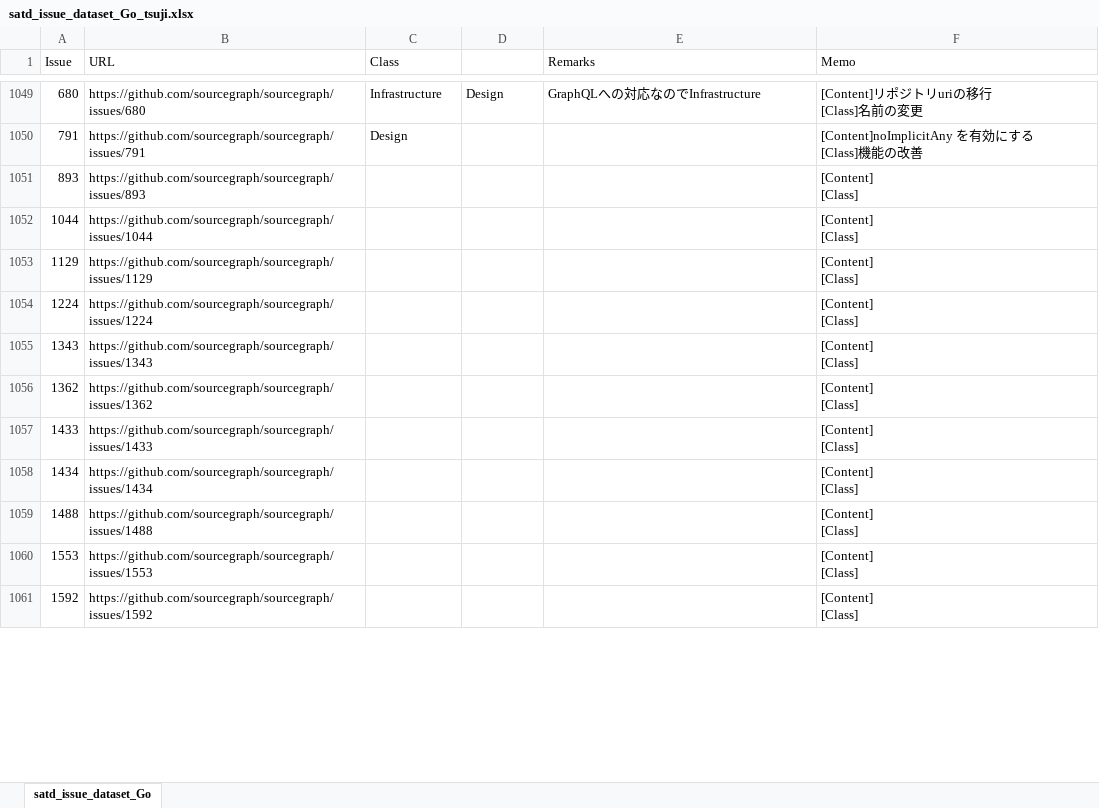
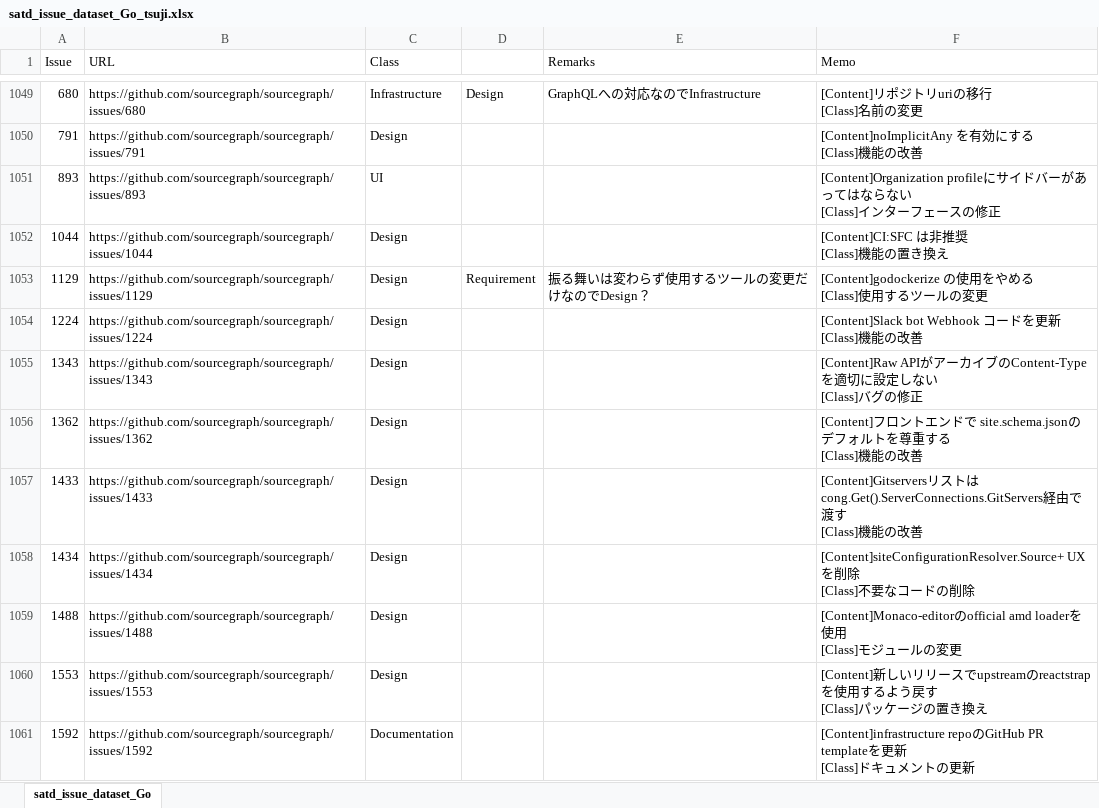
Before and after one commit to 3cywfym/td_dataset, an Excel workbook: satd_issue_dataset_Go_tsuji.xlsx, sheet satd_issue_dataset_Go, drawn as a sheet; only a part is shown, gaps mark what is left out; values as stored, in another font and other column widths than the file's, no borders; ↵ is a line break in a cell; the diff covers the shown part only; the diff names each change by its address in the sheet, - before the commit and + after, or states it on an @@ line.

```diff
--- a/satd_issue_dataset_Go_tsuji.xlsx (sheet satd_issue_dataset_Go)
+++ b/satd_issue_dataset_Go_tsuji.xlsx (sheet satd_issue_dataset_Go)
-C1051 (Class): (empty)
+C1051 (Class): UI
-F1051 (Memo): [Content] ↵ [Class]
+F1051 (Memo): [Content]Organization profileにサイドバーがあってはならない ↵ [Class]インターフェースの修正
-C1052:C1060 (Class): (empty)
+C1052:C1060 (Class): Design
-F1052 (Memo): [Content] ↵ [Class]
+F1052 (Memo): [Content]CI:SFC は非推奨 ↵ [Class]機能の置き換え
-D1053: (empty)
+D1053: Requirement
-E1053 (Remarks): (empty)
+E1053 (Remarks): 振る舞いは変わらず使用するツールの変更だけなのでDesign？
-F1053 (Memo): [Content] ↵ [Class]
+F1053 (Memo): [Content]godockerize の使用をやめる ↵ [Class]使用するツールの変更
-F1054 (Memo): [Content] ↵ [Class]
+F1054 (Memo): [Content]Slack bot Webhook コードを更新 ↵ [Class]機能の改善
-F1055 (Memo): [Content] ↵ [Class]
+F1055 (Memo): [Content]Raw APIがアーカイブのContent-Typeを適切に設定しない ↵ [Class]バグの修正
-F1056 (Memo): [Content] ↵ [Class]
+F1056 (Memo): [Content]フロントエンドで site.schema.jsonのデフォルトを尊重する ↵ [Class]機能の改善
-F1057 (Memo): [Content] ↵ [Class]
+F1057 (Memo): [Content]Gitserversリストはcong.Get().ServerConnections.GitServers経由で渡す ↵ [Class]機能の改善
-F1058 (Memo): [Content] ↵ [Class]
+F1058 (Memo): [Content]siteConfigurationResolver.Source+ UXを削除 ↵ [Class]不要なコードの削除
-F1059 (Memo): [Content] ↵ [Class]
+F1059 (Memo): [Content]Monaco-editorのofficial amd loaderを使用 ↵ [Class]モジュールの変更
-F1060 (Memo): [Content] ↵ [Class]
+F1060 (Memo): [Content]新しいリリースでupstreamのreactstrapを使用するよう戻す ↵ [Class]パッケージの置き換え
-C1061 (Class): (empty)
+C1061 (Class): Documentation
-F1061 (Memo): [Content] ↵ [Class]
+F1061 (Memo): [Content]infrastructure repoのGitHub PR templateを更新 ↵ [Class]ドキュメントの更新
```
Also changed, not shown: 86 edited cells elsewhere in this sheet, 1 other file.
